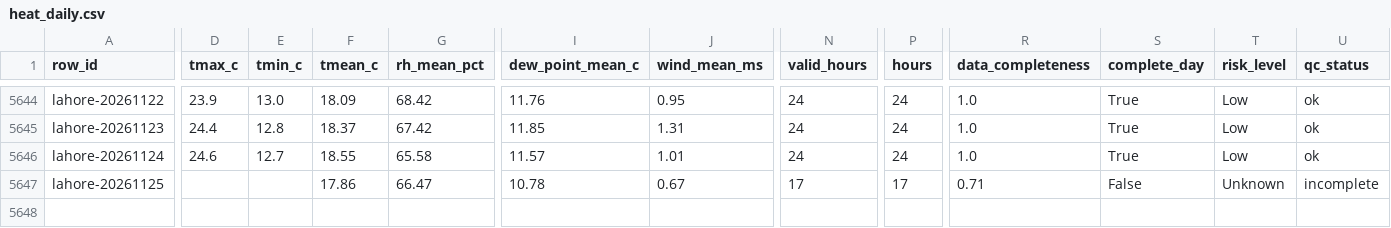
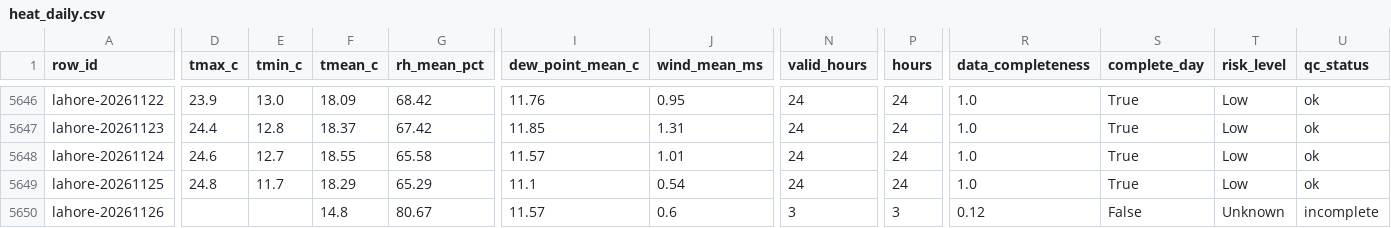
Before and after one commit to laiba2526/heatshield-pakistan, a CSV file: data/gold/heat_daily.csv, drawn as a sheet; only a part is shown, gaps mark what is left out; addresses are those after the commit; rows hold the shown columns only; the diff covers the shown part only; the diff names each change by its address in the sheet, - before the commit and + after, or states it on an @@ line.

```diff
--- a/data/gold/heat_daily.csv
+++ b/data/gold/heat_daily.csv
-D5649 (tmax_c): (empty)
+D5649 (tmax_c): 24.8
-E5649 (tmin_c): (empty)
+E5649 (tmin_c): 11.7
-F5649 (tmean_c): 17.86
+F5649 (tmean_c): 18.29
-G5649 (rh_mean_pct): 66.47
+G5649 (rh_mean_pct): 65.29
-I5649 (dew_point_mean_c): 10.78
+I5649 (dew_point_mean_c): 11.1
-J5649 (wind_mean_ms): 0.67
+J5649 (wind_mean_ms): 0.54
-N5649 (valid_hours): 17
+N5649 (valid_hours): 24
-P5649 (hours): 17
+P5649 (hours): 24
-R5649 (data_completeness): 0.71
+R5649 (data_completeness): 1.0
-S5649 (complete_day): False
+S5649 (complete_day): True
-T5649 (risk_level): Unknown
+T5649 (risk_level): Low
-U5649 (qc_status): incomplete
+U5649 (qc_status): ok
+row 5650: lahore-20261126 |  |  | 14.8 | 80.67 | 11.57 | 0.6 | 3 | 3 | 0.12 | False | Unknown | incomplete
```
Also changed, not shown: 2 added rows and 30 edited cells elsewhere in this file, data/gold/forecast_daily.csv, data/gold/predictions.csv, 11 other files.
